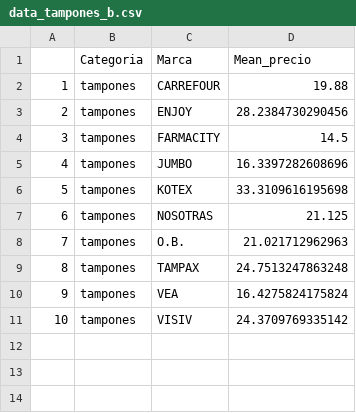
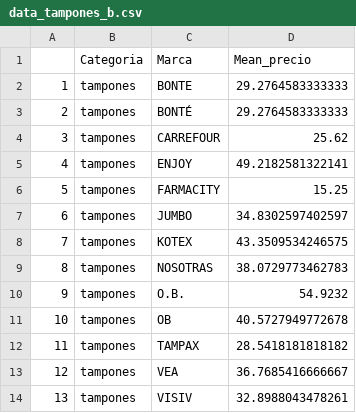
Before and after one commit to Ecofeminita/EcoFemiData, a CSV file: MenstruAccion/App/menstruaccion_app/data_tampones_b.csv, drawn as a sheet; addresses are those after the commit; the diff names each change by its address in the sheet, - before the commit and + after, or states it on an @@ line.

Commit message:
Actualizo menstruapp marzo 23

```diff
--- a/MenstruAccion/App/menstruaccion_app/data_tampones_b.csv
+++ b/MenstruAccion/App/menstruaccion_app/data_tampones_b.csv
+row 2: 1 | tampones | BONTE | 29.2764583333333
+row 3: 2 | tampones | BONTÉ | 29.2764583333333
@@ column A renumbered from row 4 down @@
-D4 (Mean_precio): 19.88
+D4 (Mean_precio): 25.62
-D5 (Mean_precio): 28.2384730290456
+D5 (Mean_precio): 49.2182581322141
-D6 (Mean_precio): 14.5
+D6 (Mean_precio): 15.25
-D7 (Mean_precio): 16.3397282608696
+D7 (Mean_precio): 34.8302597402597
-D8 (Mean_precio): 33.3109616195698
+D8 (Mean_precio): 43.3509534246575
-D9 (Mean_precio): 21.125
+D9 (Mean_precio): 38.0729773462783
-D10 (Mean_precio): 21.021712962963
+D10 (Mean_precio): 54.9232
+row 11: 10 | tampones | OB | 40.5727949772678
-D12 (Mean_precio): 24.7513247863248
+D12 (Mean_precio): 28.5418181818182
-D13 (Mean_precio): 16.4275824175824
+D13 (Mean_precio): 36.7685416666667
-D14 (Mean_precio): 24.3709769335142
+D14 (Mean_precio): 32.8988043478261
```
Also changed, not shown: MenstruAccion/App/menstruaccion_app/data_b.csv, MenstruAccion/App/menstruaccion_app/data_toallitas_b.csv, 6 other files.
